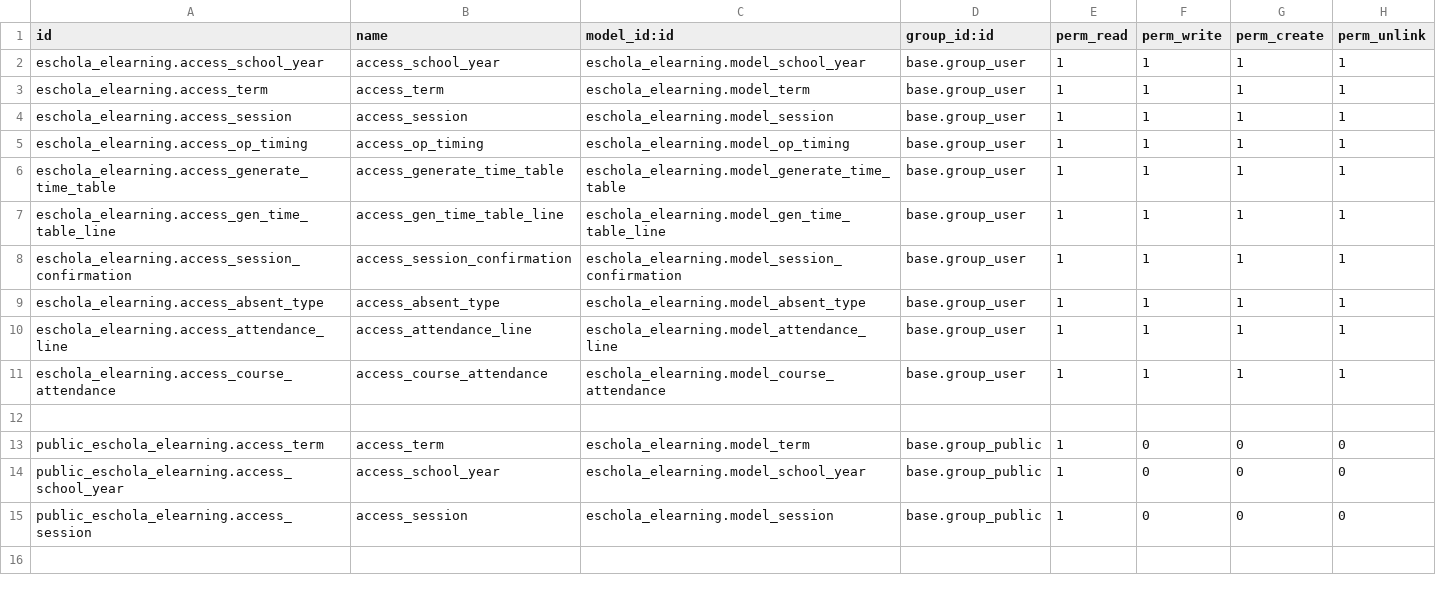
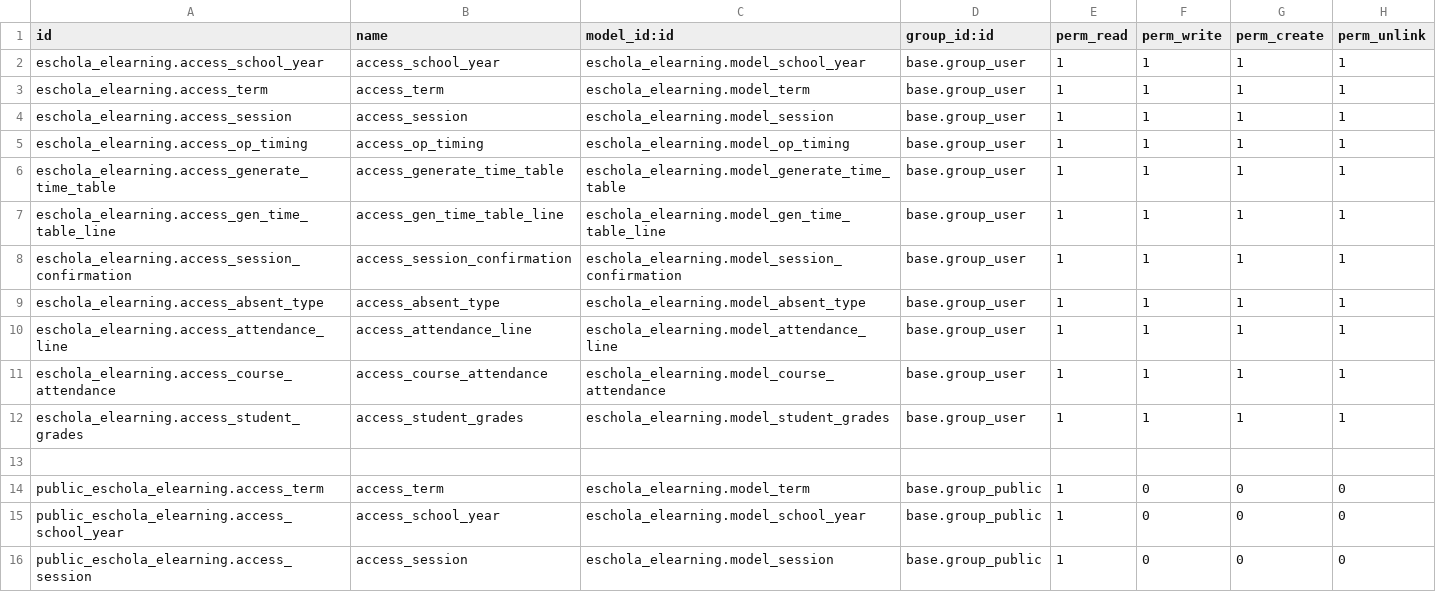
Before and after one commit to izumiofficial/eschola, a CSV file: eschola_elearning/security/ir.model.access.csv, drawn as a sheet; the diff names each change by its address in the sheet, - before the commit and + after, or states it on an @@ line.

Commit message:
[NEW] Student grade model from elearning model

```diff
--- a/eschola_elearning/security/ir.model.access.csv
+++ b/eschola_elearning/security/ir.model.access.csv
+row 12: eschola_elearning.access_student_grades | access_student_grades | eschola_elearning.model_student_grades | base.group_user | 1 | 1 | 1 | 1
```
Also changed, not shown: 4 other files.
